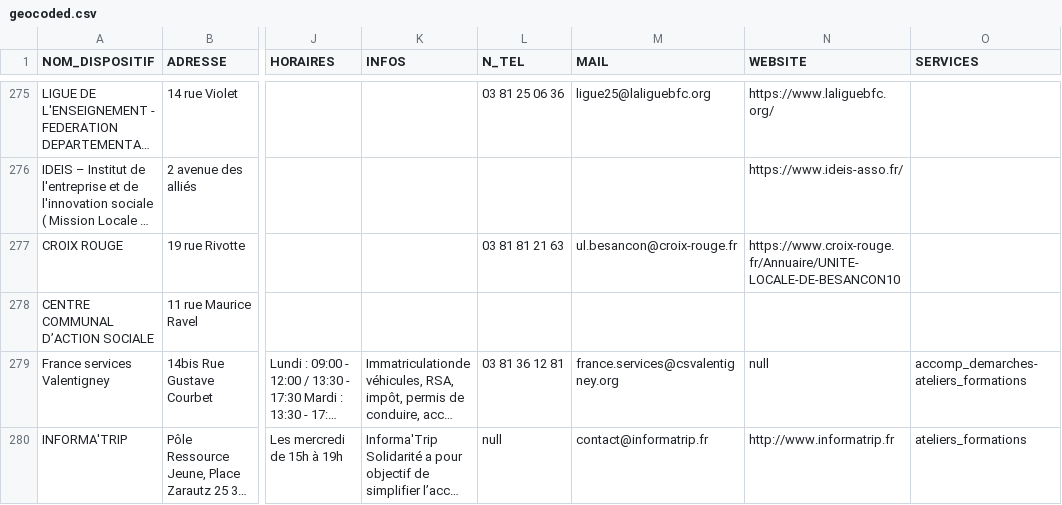
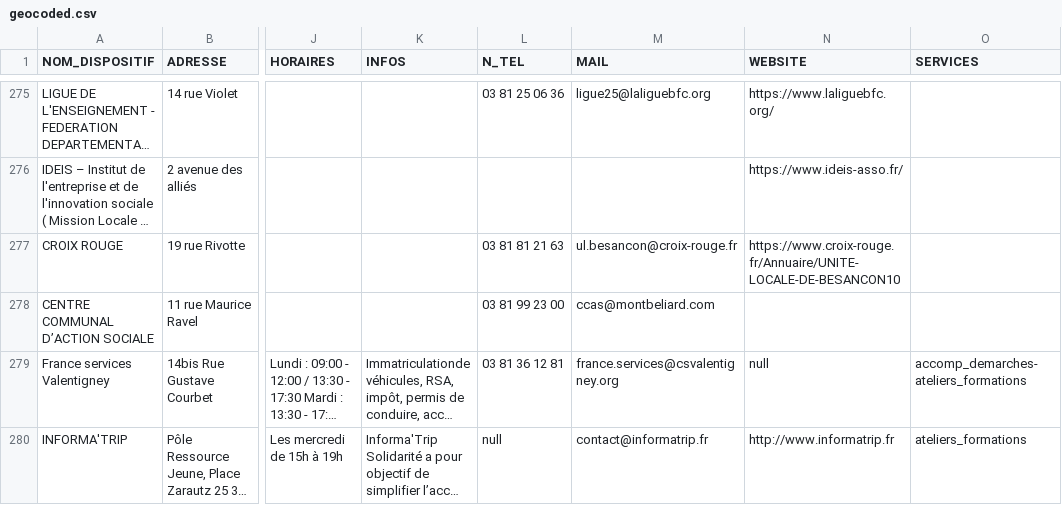
Before and after one commit to multi-coop/data-doubs-inclusion, a CSV file: csv/geocoding/geocoded.csv, drawn as a sheet; only a part is shown, gaps mark what is left out; long unchanged cells end in …; the diff names each change by its address in the sheet, - before the commit and + after, or states it on an @@ line.

Commit message:
Commit on branch 'datami-2024-10-25-geocoded-csv-6929680a-40c9-4efc-a111-d22ff91aca7a' Date: 25/10/2024 Time: 11:10:35

```diff
--- a/csv/geocoding/geocoded.csv
+++ b/csv/geocoding/geocoded.csv
-L278 (N_TEL): (empty)
+L278 (N_TEL): 03 81 99 23 00
-M278 (MAIL): (empty)
+M278 (MAIL): ccas@montbeliard.com
```
